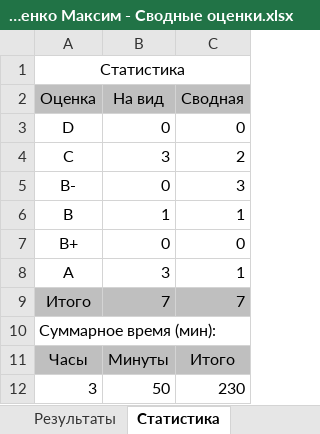
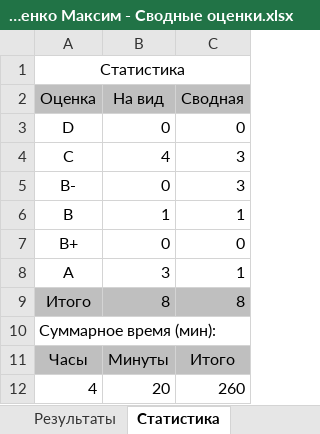
Before and after one commit to siarhei-sd/shift-java, an Excel workbook: 2024-3q/Малаенко Максим - Сводные оценки.xlsx, sheet Статистика, drawn as a sheet; values as stored, in another font and other column widths than the file's, no borders; removed rows and columns are numbered as before the commit, all else as after; the diff names each change by its address in the sheet, - before the commit and + after, or states it on an @@ line.

```diff
--- a/2024-3q/Малаенко Максим - Сводные оценки.xlsx (sheet Статистика)
+++ b/2024-3q/Малаенко Максим - Сводные оценки.xlsx (sheet Статистика)
-B4 (На вид): 3
+B4 (На вид): 4
-C4 (Сводная): 2
+C4 (Сводная): 3
-B9 (На вид): 7
+B9 (На вид): 8
-C9 (Сводная): 7
+C9 (Сводная): 8
-row 12: 3 | 50 | 230
+row 12: 4 | 20 | 260
```
Also changed, not shown: sheet Результаты, 5 other files.
